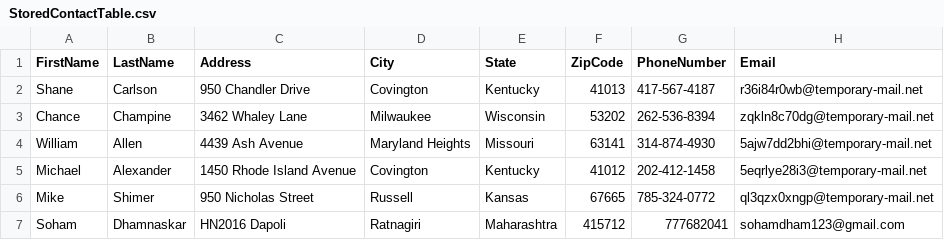
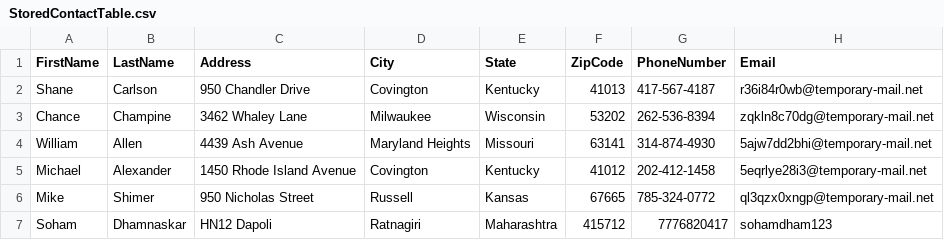
Before and after one commit to curious24by7/AddressBook, a CSV file: AddressBook/Files/StoredContactTable.csv, drawn as a sheet.

Commit message:
[soham]Visual changes

```diff
--- a/AddressBook/Files/StoredContactTable.csv
+++ b/AddressBook/Files/StoredContactTable.csv
@@ -6,2 +6,2 @@ Michael,Alexander,1450  Rhode Island Avenue,Covington,Kentucky,41012,202-412-145
 Mike,Shimer,950  Nicholas Street,Russell,Kansas,67665,785-324-0772,ql3qzx0xngp@temporary-mail.net
-Soham,Dhamnaskar,HN2016 Dapoli,Ratnagiri,Maharashtra,415712,777682041,sohamdham123@gmail.com
+Soham,Dhamnaskar,HN12 Dapoli,Ratnagiri,Maharashtra,415712,7776820417,sohamdham123
```
Also changed, not shown: 4 other files.
